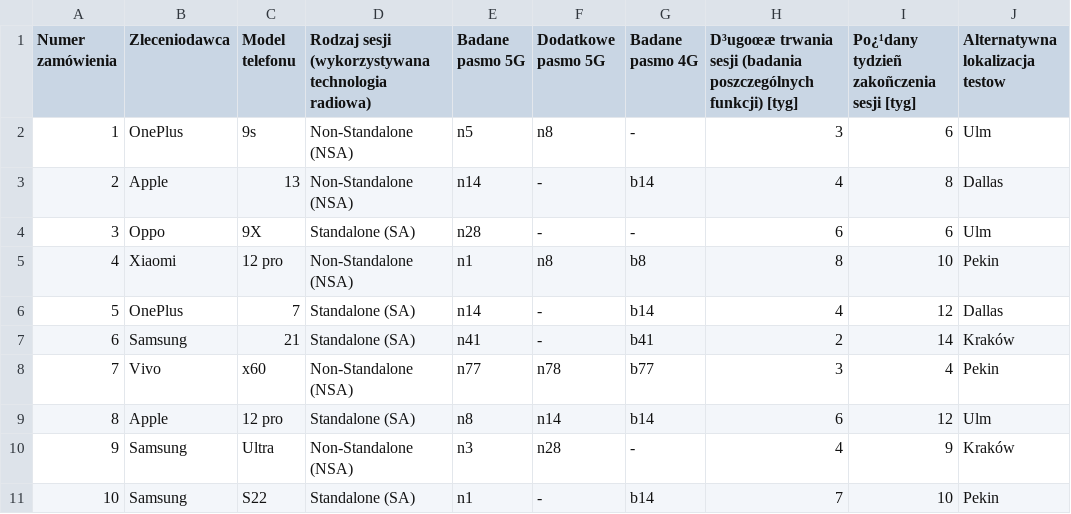
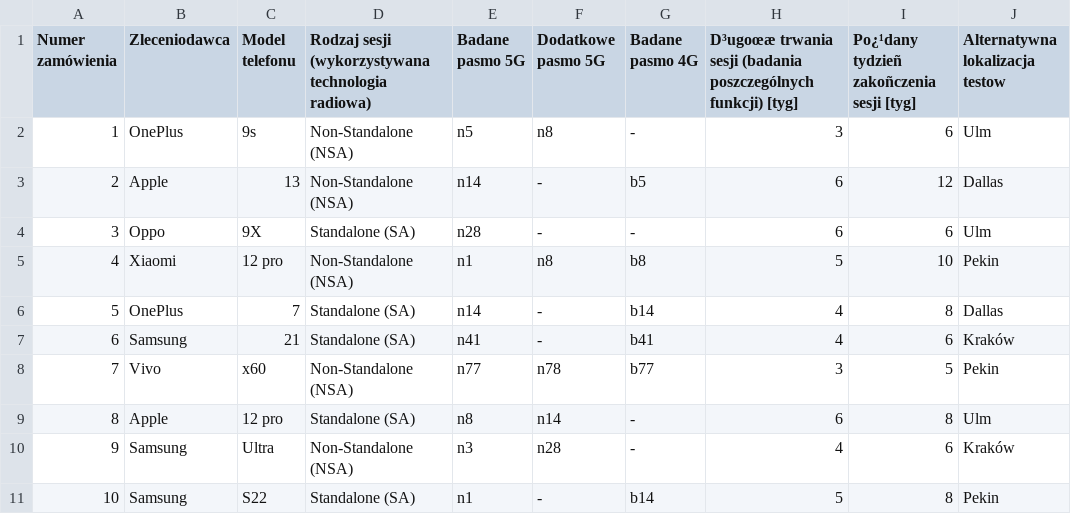
Before and after one commit to filipp698/Master-thesis-project, a CSV file: daneTestowe/dane10_4.csv, drawn as a sheet.

```diff
--- a/daneTestowe/dane10_4.csv
+++ b/daneTestowe/dane10_4.csv
@@ -2,10 +2,10 @@ Numer zamówienia;Zleceniodawca;Model telefonu;Rodzaj sesji (wykorzystywana tech
 1;OnePlus;9s;Non-Standalone (NSA);n5;n8;-;3;6;Ulm
-2;Apple;13;Non-Standalone (NSA);n14;-;b14;4;8;Dallas
+2;Apple;13;Non-Standalone (NSA);n14;-;b5;6;12;Dallas
 3;Oppo;9X;Standalone (SA);n28;-;-;6;6;Ulm
-4;Xiaomi;12 pro;Non-Standalone (NSA);n1;n8;b8;8;10;Pekin
-5;OnePlus;7;Standalone (SA);n14;-;b14;4;12;Dallas
-6;Samsung;21;Standalone (SA);n41;-;b41;2;14;Kraków
-7;Vivo;x60;Non-Standalone (NSA);n77;n78;b77;3;4;Pekin
-8;Apple;12 pro;Standalone (SA);n8;n14;b14;6;12;Ulm
-9;Samsung;Ultra;Non-Standalone (NSA);n3;n28;-;4;9;Kraków
-10;Samsung;S22;Standalone (SA);n1;-;b14;7;10;Pekin
+4;Xiaomi;12 pro;Non-Standalone (NSA);n1;n8;b8;5;10;Pekin
+5;OnePlus;7;Standalone (SA);n14;-;b14;4;8;Dallas
+6;Samsung;21;Standalone (SA);n41;-;b41;4;6;Kraków
+7;Vivo;x60;Non-Standalone (NSA);n77;n78;b77;3;5;Pekin
+8;Apple;12 pro;Standalone (SA);n8;n14;-;6;8;Ulm
+9;Samsung;Ultra;Non-Standalone (NSA);n3;n28;-;4;6;Kraków
+10;Samsung;S22;Standalone (SA);n1;-;b14;5;8;Pekin
```
Also changed, not shown: daneTestowe/dane10_1.csv, daneTestowe/dane25_2.csv, 7 other files.
